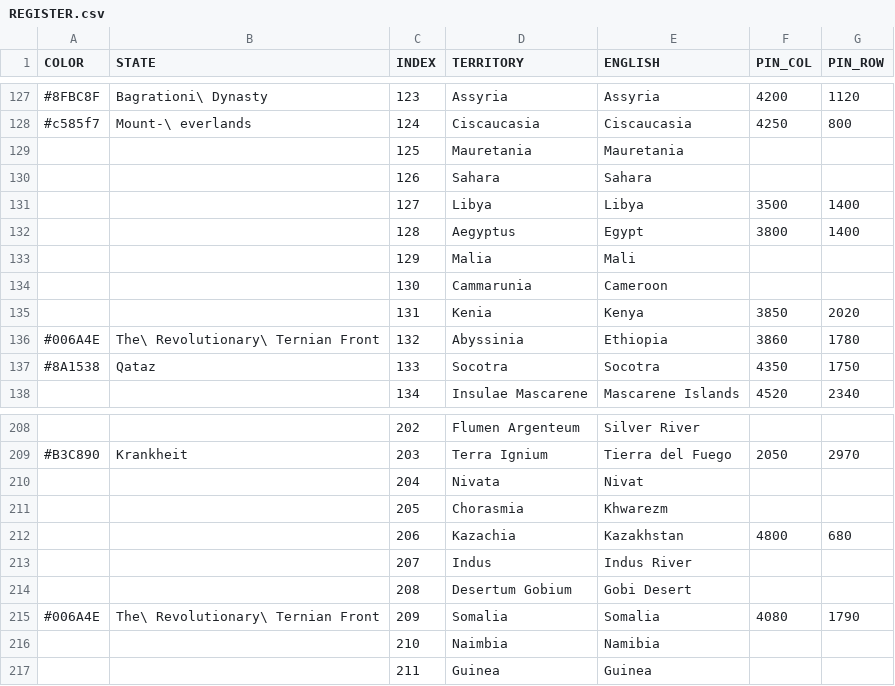
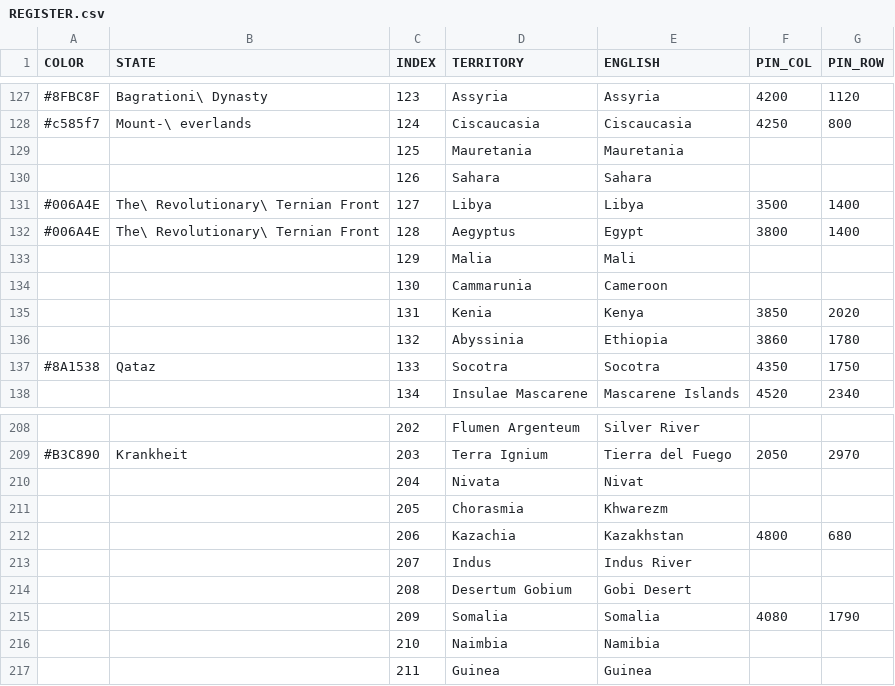
Before and after one commit to MountAye/map-nationstates-philosophers, a CSV file: REGISTER.csv, drawn as a sheet; only a part is shown, gaps mark what is left out.

Commit message:
move the Revolutionary Ternian Front

```diff
--- a/REGISTER.csv
+++ b/REGISTER.csv
@@ -130,4 +130,4 @@ COLOR,STATE,INDEX,TERRITORY,ENGLISH,PIN_COL,PIN_ROW
 ,,126,Sahara,Sahara,,
-,,127,Libya,Libya,3500,1400
-,,128,Aegyptus,Egypt,3800,1400
+#006A4E,The\ Revolutionary\ Ternian Front,127,Libya,Libya,3500,1400
+#006A4E,The\ Revolutionary\ Ternian Front,128,Aegyptus,Egypt,3800,1400
 ,,129,Malia,Mali,,
@@ -135,3 +135,3 @@ COLOR,STATE,INDEX,TERRITORY,ENGLISH,PIN_COL,PIN_ROW
 ,,131,Kenia,Kenya,3850,2020
-#006A4E,The\ Revolutionary\ Ternian Front,132,Abyssinia,Ethiopia,3860,1780
+,,132,Abyssinia,Ethiopia,3860,1780
 #8A1538,Qataz,133,Socotra,Socotra,4350,1750
@@ -214,3 +214,3 @@ COLOR,STATE,INDEX,TERRITORY,ENGLISH,PIN_COL,PIN_ROW
 ,,208,Desertum Gobium,Gobi Desert,,
-#006A4E,The\ Revolutionary\ Ternian Front,209,Somalia,Somalia,4080,1790
+,,209,Somalia,Somalia,4080,1790
 ,,210,Naimbia,Namibia,,
```
Also changed, not shown: 1 other file.
